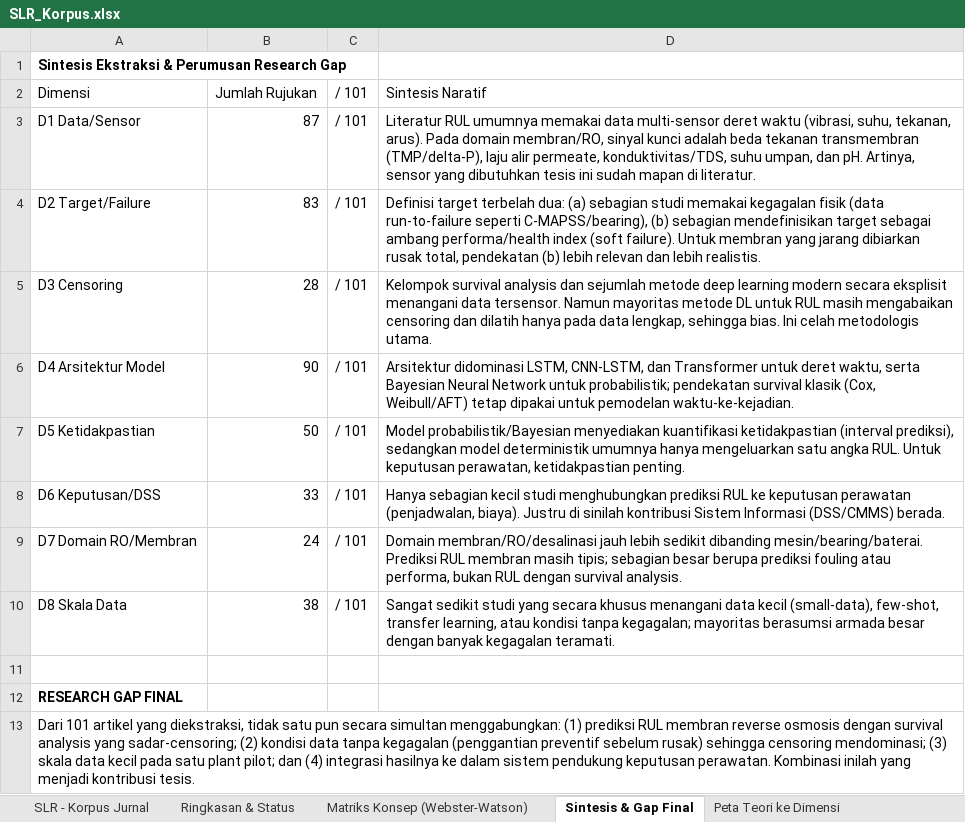
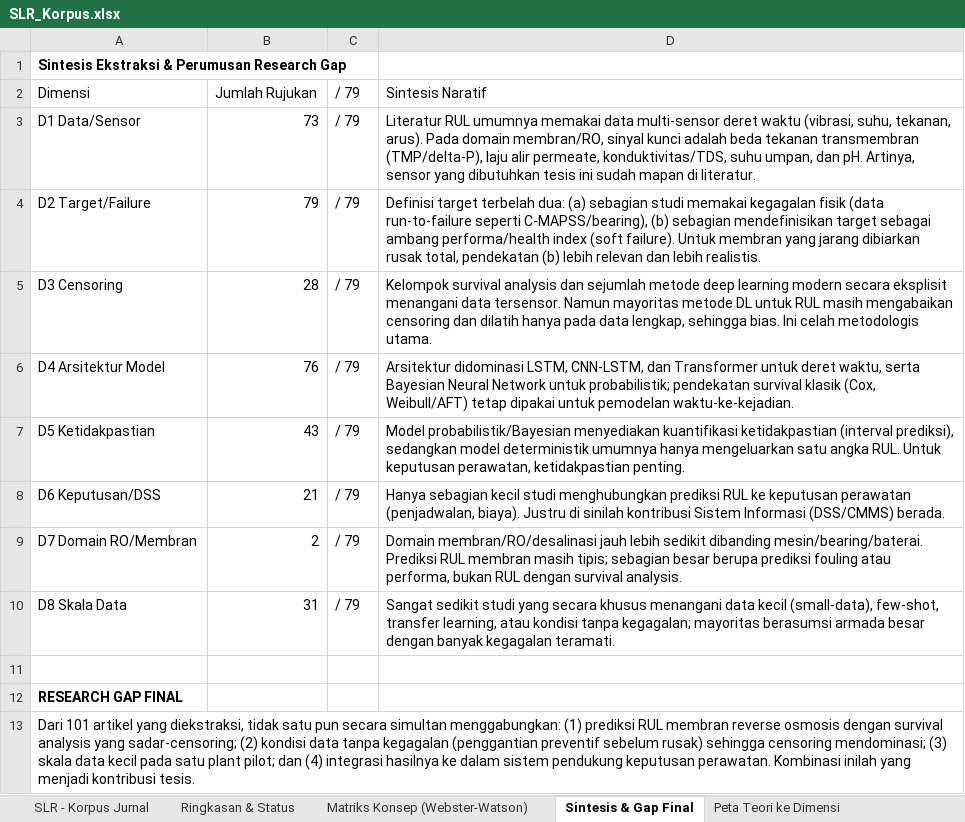
Before and after one commit to NioHast/SLR-RUL-Membran-RO, an Excel workbook: docs/SLR_Korpus.xlsx, sheet Sintesis & Gap Final, drawn as a sheet; values as stored, in another font and other column widths than the file's, no borders; the diff names each change by its address in the sheet, - before the commit and + after, or states it on an @@ line.

```diff
--- a/docs/SLR_Korpus.xlsx (sheet Sintesis & Gap Final)
+++ b/docs/SLR_Korpus.xlsx (sheet Sintesis & Gap Final)
-C2:C10: / 101
+C2:C10: / 79
-B3: 87
+B3: 73
-B4: 83
+B4: 79
-B6: 90
+B6: 76
-B7: 50
+B7: 43
-B8: 33
+B8: 21
-B9: 24
+B9: 2
-B10: 38
+B10: 31
```
Also changed, not shown: sheet SLR - Korpus Jurnal, sheet Matriks Konsep (Webster-Watson), sheet Paper Inti & Skor, sheet Ringkasan & Status, 7 other files.
